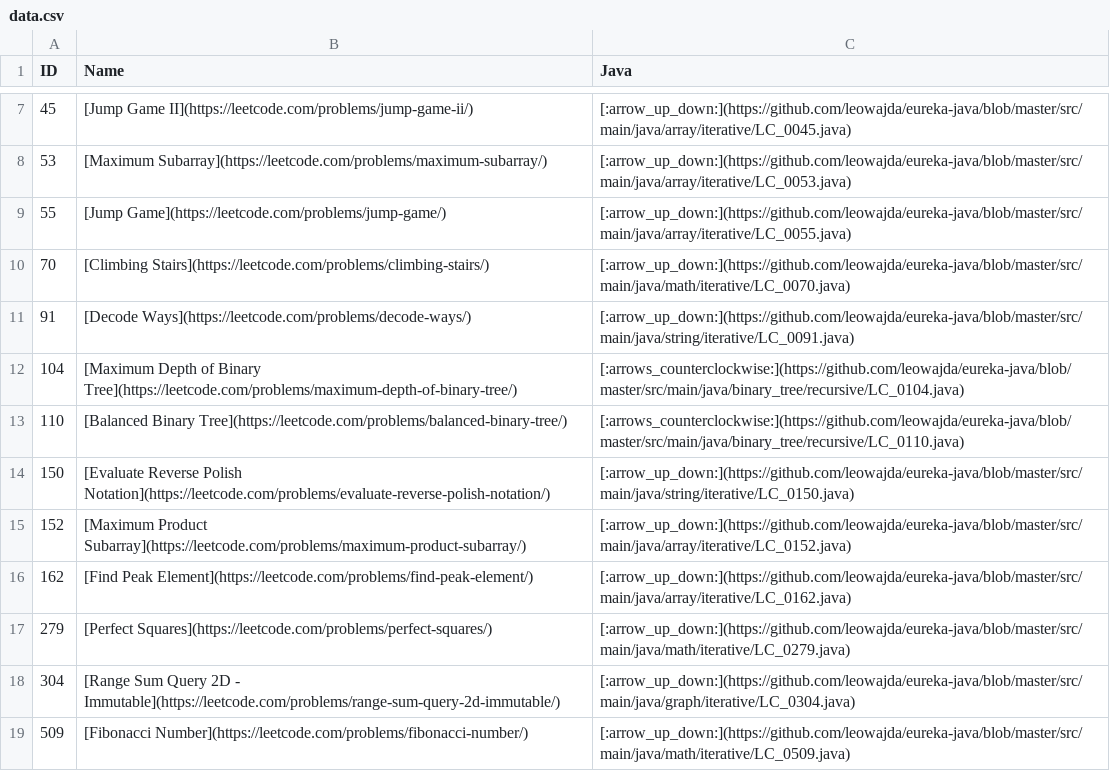
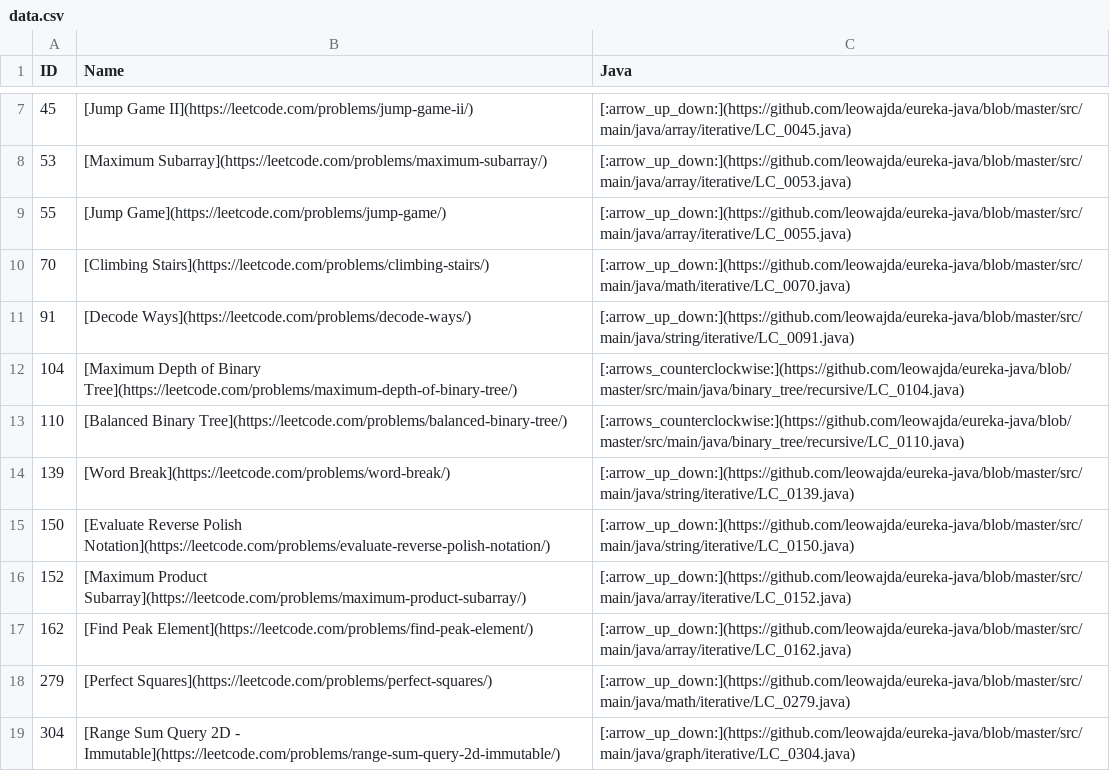
Before and after one commit to leowajda/legacy-eureka-java, a CSV file: docs/data.csv, drawn as a sheet; only a part is shown, gaps mark what is left out; the shorter side is filled out with more unchanged rows; the diff names each change by its address in the sheet, - before the commit and + after, or states it on an @@ line.

```diff
--- a/docs/data.csv
+++ b/docs/data.csv
+row 14: 139 | [Word Break](https://leetcode.com/problems/word-break/) | [:arrow_up_down:](https://github.com/leowajda/eureka-java/blob/master/src/main/java/string/iterative/LC_0139.java)
```
Also changed, not shown: 1 other file.
